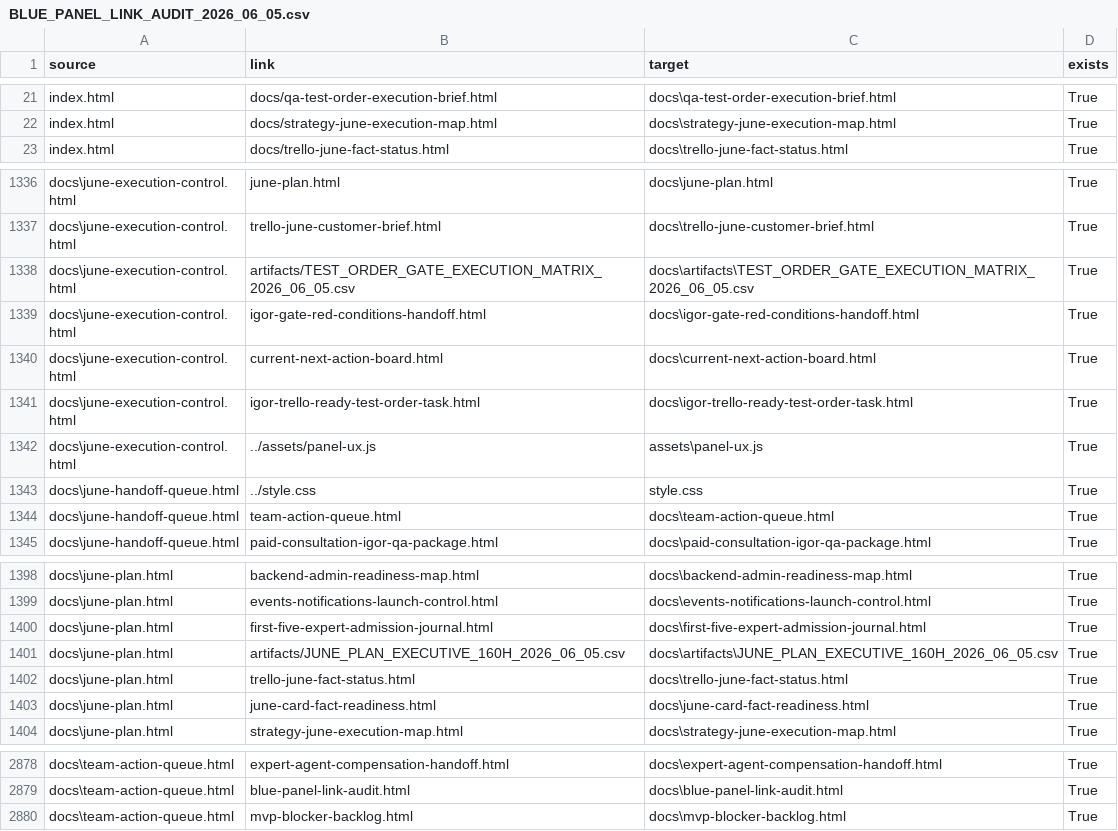
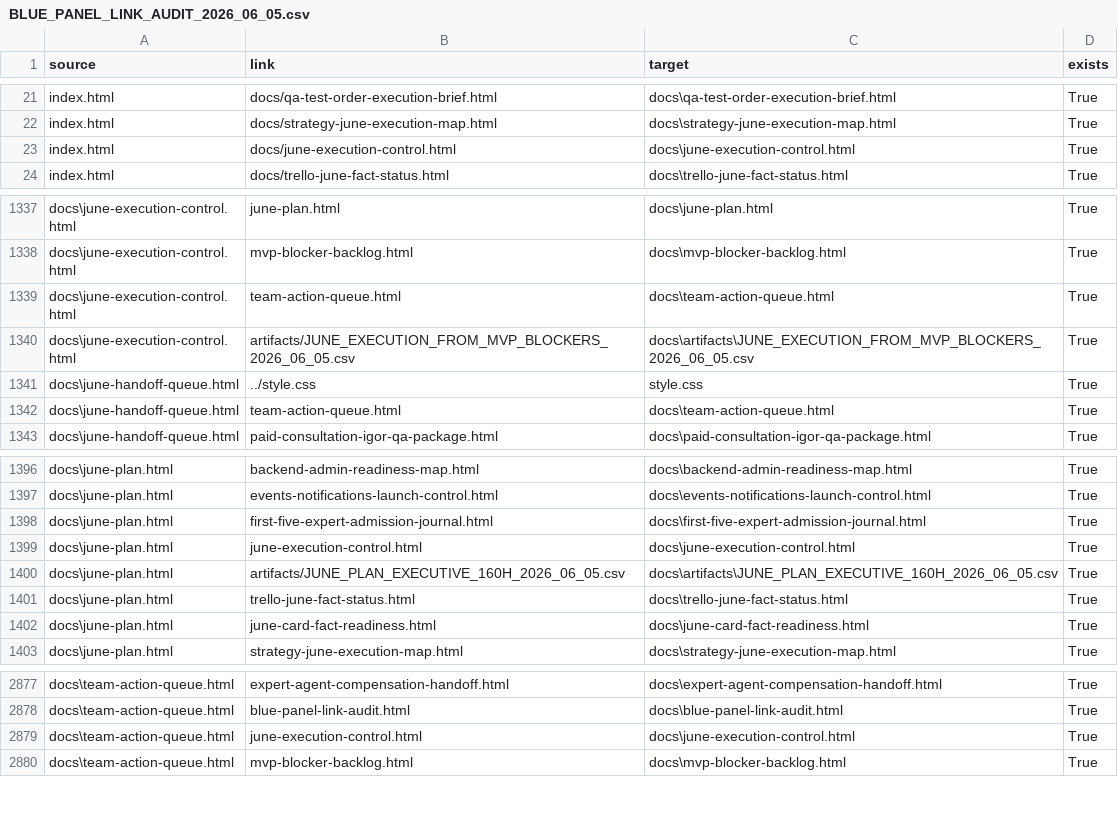
Before and after one commit to cutthreat/confideline, a CSV file: web/blue-panel/docs/artifacts/BLUE_PANEL_LINK_AUDIT_2026_06_05.csv, drawn as a sheet; only a part is shown, gaps mark what is left out; the diff covers the shown part only.

Commit message:
Add June blocker execution plan

```diff
--- a/web/blue-panel/docs/artifacts/BLUE_PANEL_LINK_AUDIT_2026_06_05.csv
+++ b/web/blue-panel/docs/artifacts/BLUE_PANEL_LINK_AUDIT_2026_06_05.csv
@@ -22,2 +22,3 @@
 "index.html","docs/strategy-june-execution-map.html","docs\strategy-june-execution-map.html","True"
+"index.html","docs/june-execution-control.html","docs\june-execution-control.html","True"
 "index.html","docs/trello-june-fact-status.html","docs\trello-june-fact-status.html","True"
@@ -1336,8 +1337,5 @@
 "docs\june-execution-control.html","june-plan.html","docs\june-plan.html","True"
-"docs\june-execution-control.html","trello-june-customer-brief.html","docs\trello-june-customer-brief.html","True"
-"docs\june-execution-control.html","artifacts/TEST_ORDER_GATE_EXECUTION_MATRIX_2026_06_05.csv","docs\artifacts\TEST_ORDER_GATE_EXECUTION_MATRIX_2026_06_05.csv","True"
-"docs\june-execution-control.html","igor-gate-red-conditions-handoff.html","docs\igor-gate-red-conditions-handoff.html","True"
-"docs\june-execution-control.html","current-next-action-board.html","docs\current-next-action-board.html","True"
-"docs\june-execution-control.html","igor-trello-ready-test-order-task.html","docs\igor-trello-ready-test-order-task.html","True"
-"docs\june-execution-control.html","../assets/panel-ux.js","assets\panel-ux.js","True"
+"docs\june-execution-control.html","mvp-blocker-backlog.html","docs\mvp-blocker-backlog.html","True"
+"docs\june-execution-control.html","team-action-queue.html","docs\team-action-queue.html","True"
+"docs\june-execution-control.html","artifacts/JUNE_EXECUTION_FROM_MVP_BLOCKERS_2026_06_05.csv","docs\artifacts\JUNE_EXECUTION_FROM_MVP_BLOCKERS_2026_06_05.csv","True"
 "docs\june-handoff-queue.html","../style.css","style.css","True"
@@ -1400,2 +1398,3 @@
 "docs\june-plan.html","first-five-expert-admission-journal.html","docs\first-five-expert-admission-journal.html","True"
+"docs\june-plan.html","june-execution-control.html","docs\june-execution-control.html","True"
 "docs\june-plan.html","artifacts/JUNE_PLAN_EXECUTIVE_160H_2026_06_05.csv","docs\artifacts\JUNE_PLAN_EXECUTIVE_160H_2026_06_05.csv","True"
@@ -2879,2 +2878,3 @@
 "docs\team-action-queue.html","blue-panel-link-audit.html","docs\blue-panel-link-audit.html","True"
+"docs\team-action-queue.html","june-execution-control.html","docs\june-execution-control.html","True"
 "docs\team-action-queue.html","mvp-blocker-backlog.html","docs\mvp-blocker-backlog.html","True"
```
Also changed, not shown: 7 added rows, 7 removed rows, 1 moved row and 18 edited cells elsewhere in this file, 5 other files.
